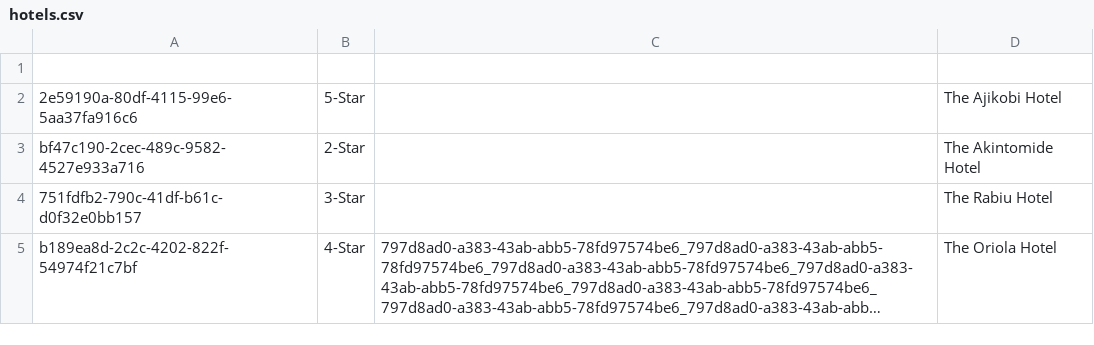
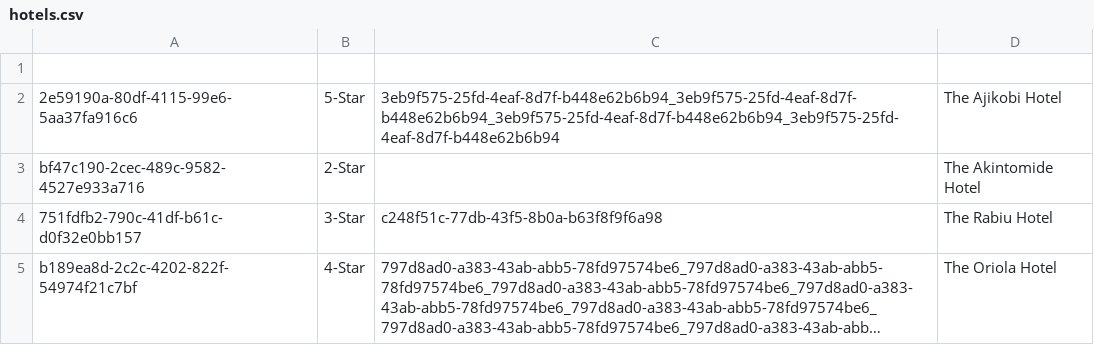
Before and after one commit to Cs4013/CS4013Project, a CSV file: src/com/cs4013/Misc/hotels.csv, drawn as a sheet; long unchanged cells end in …; the diff names each change by its address in the sheet, - before the commit and + after, or states it on an @@ line.

```diff
--- a/src/com/cs4013/Misc/hotels.csv
+++ b/src/com/cs4013/Misc/hotels.csv
-C2: (empty)
+C2: 3eb9f575-25fd-4eaf-8d7f-b448e62b6b94_3eb9f575-25fd-4eaf-8d7f-b448e62b6b94_3eb9f575-25fd-4eaf-8d7f-b448e62b6b94_3eb9f575-25fd-4eaf-8d7f-b448e62b6b94
-C4: (empty)
+C4: c248f51c-77db-43f5-8b0a-b63f8f9f6a98
```
Also changed, not shown: src/com/cs4013/Misc/rooms.csv, 12 other files.
